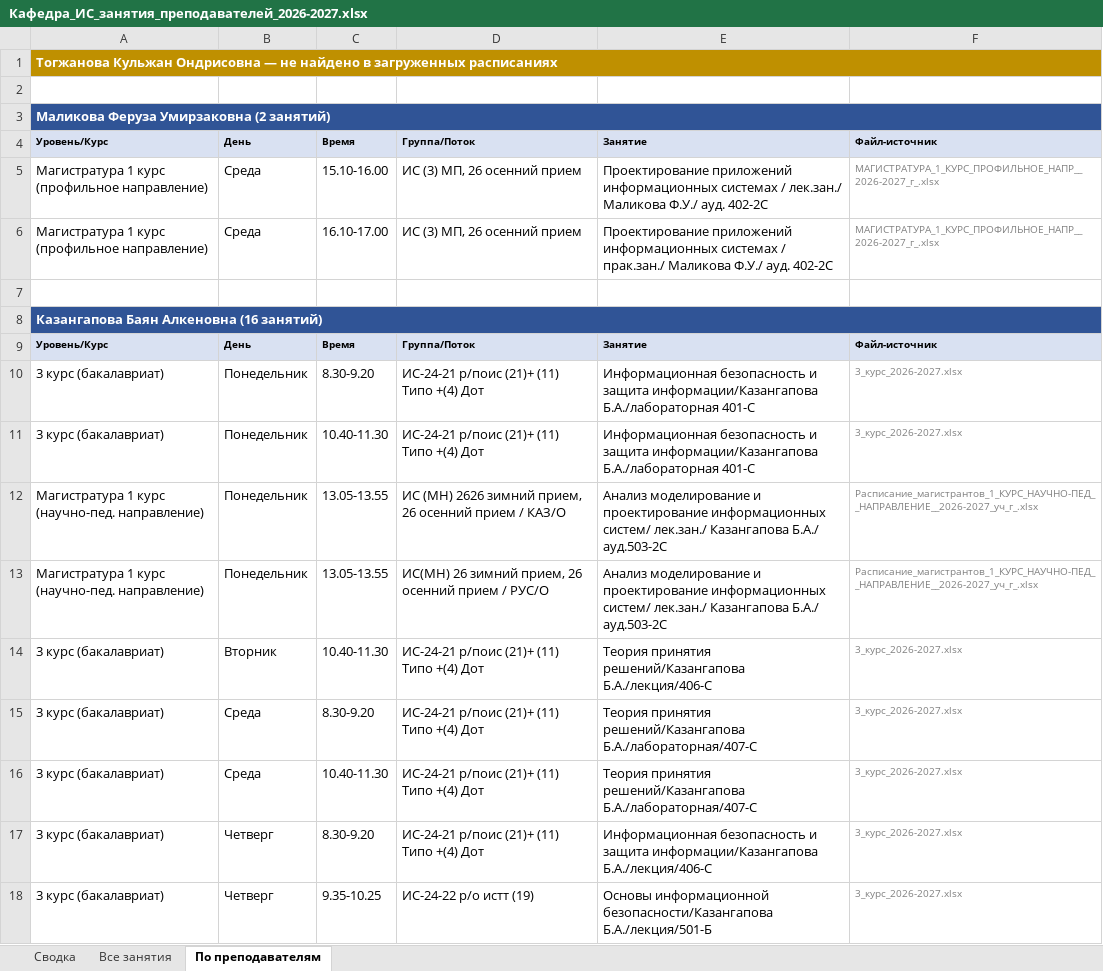
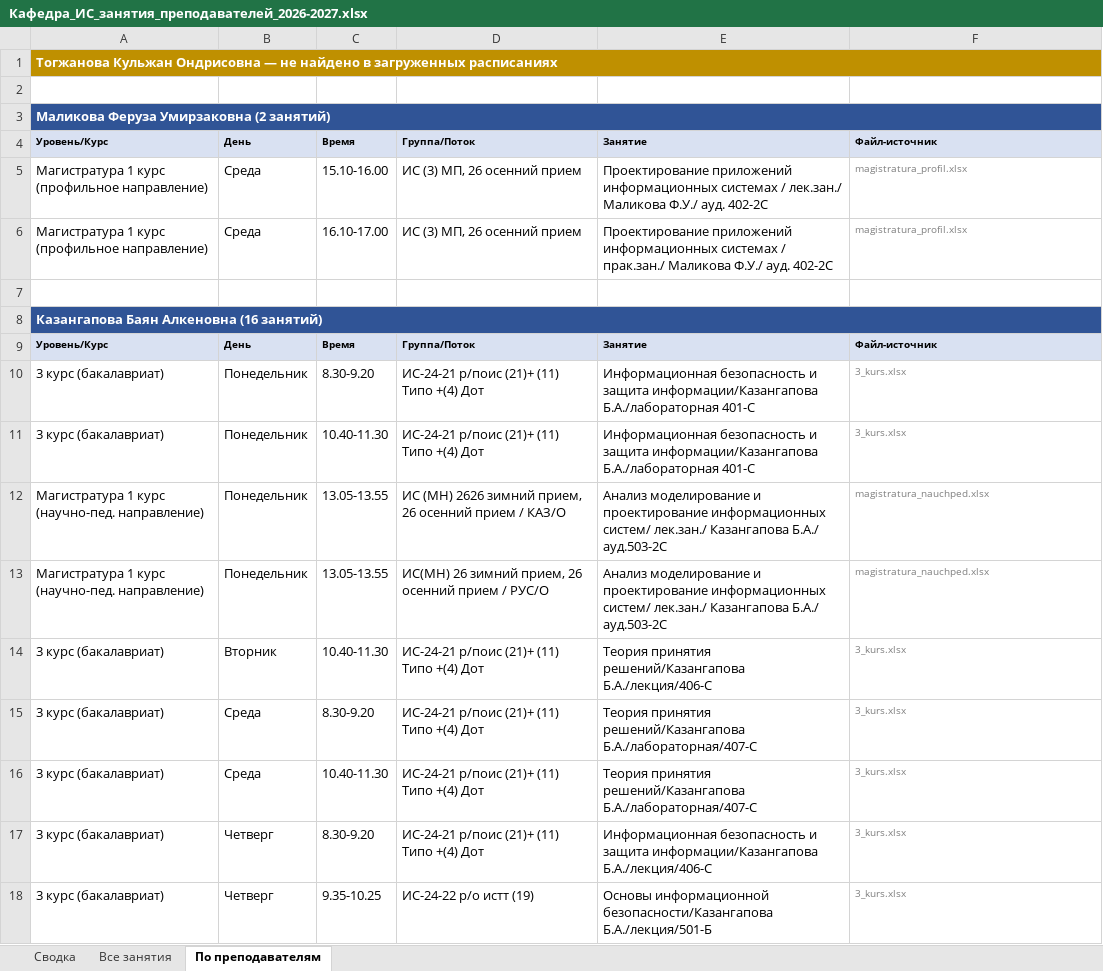
Before and after one commit to drashidinov/ATUscheduleIS, an Excel workbook: dist/Кафедра_ИС_занятия_преподавателей_2026-2027.xlsx, sheet По преподавателям, drawn as a sheet; only a part is shown; values as stored, in another font and other column widths than the file's, no borders; the diff covers the shown part only; the diff names each change by its address in the sheet, - before the commit and + after, or states it on an @@ line.

```diff
--- a/dist/Кафедра_ИС_занятия_преподавателей_2026-2027.xlsx (sheet По преподавателям)
+++ b/dist/Кафедра_ИС_занятия_преподавателей_2026-2027.xlsx (sheet По преподавателям)
-F5:F6: МАГИСТРАТУРА_1_КУРС_ПРОФИЛЬНОЕ_НАПР__2026-2027_г_.xlsx
+F5:F6: magistratura_profil.xlsx
-F10:F11: 3_курс_2026-2027.xlsx
+F10:F11: 3_kurs.xlsx
-F12:F13: Расписание_магистрантов_1_КУРС_НАУЧНО-ПЕД__НАПРАВЛЕНИЕ__2026-2027_уч_г_.xlsx
+F12:F13: magistratura_nauchped.xlsx
-F14:F18: 3_курс_2026-2027.xlsx
+F14:F18: 3_kurs.xlsx
```
Also changed, not shown: 432 edited cells elsewhere in this sheet, sheet Все занятия, 20 other files.
